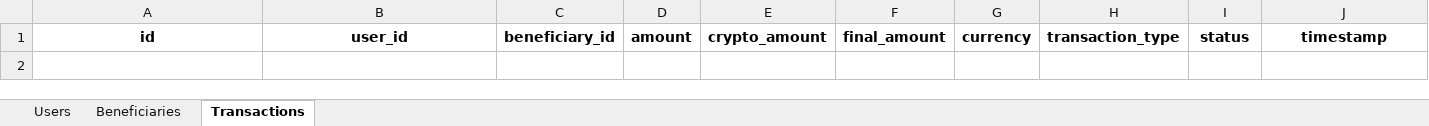
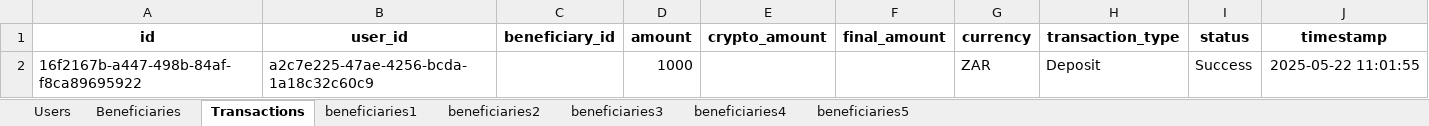
Before and after one commit to JuniorsDad3/iTradeAfrika, an Excel workbook: data/itrade_db.xlsx, sheet Transactions, drawn as a sheet; values as stored, in another font and other column widths than the file's, no borders; the diff names each change by its address in the sheet, - before the commit and + after, or states it on an @@ line.

```diff
--- a/data/itrade_db.xlsx (sheet Transactions)
+++ b/data/itrade_db.xlsx (sheet Transactions)
+sheet tab: beneficiaries1
+sheet tab: beneficiaries2
+sheet tab: beneficiaries3
+sheet tab: beneficiaries4
+sheet tab: beneficiaries5
+row 2: 16f2167b-a447-498b-84af-f8ca89695922 | a2c7e225-47ae-4256-bcda-1a18c32c60c9 |  | 1000 |  |  | ZAR | Deposit | Success | 2025-05-22 11:01:55
```
Also changed, not shown: sheet Users, 2 other files.
